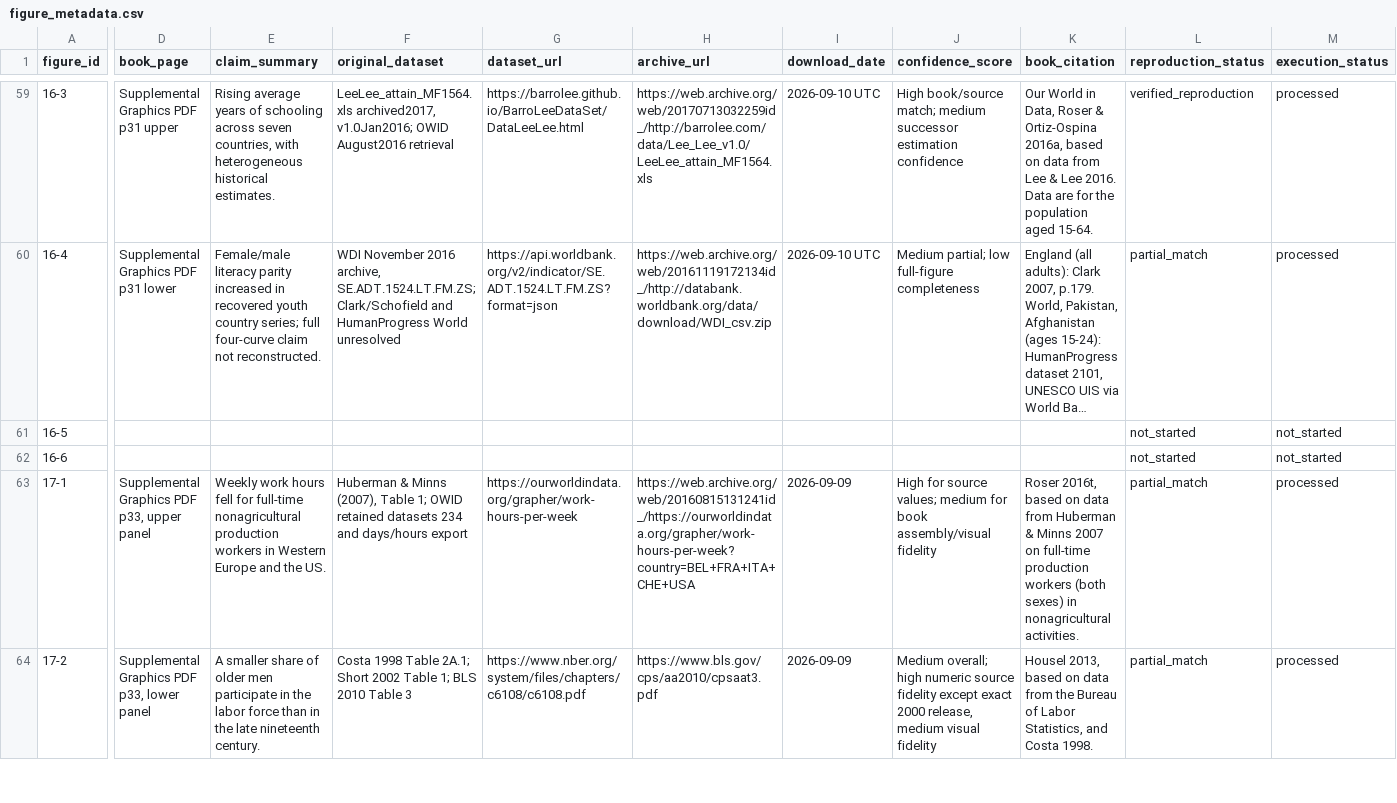
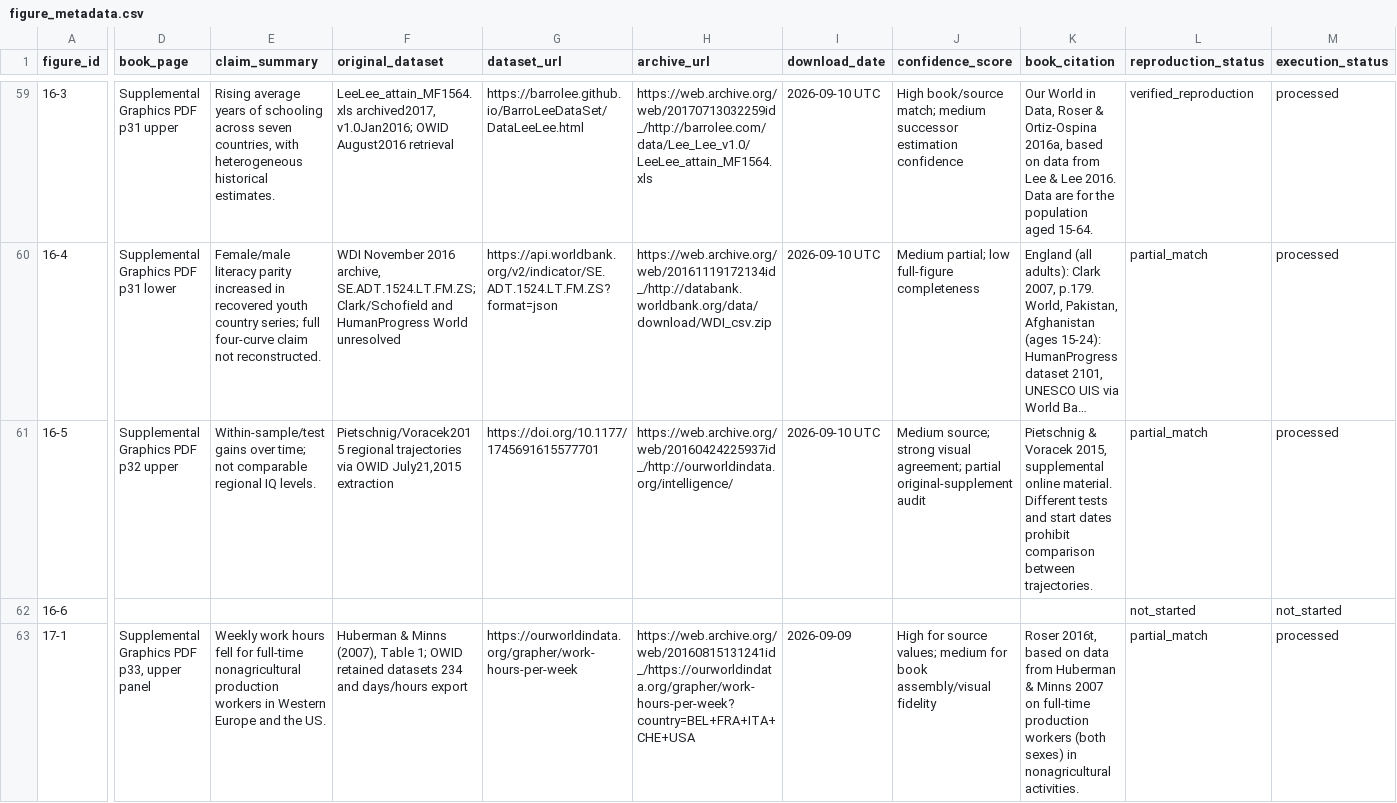
Before and after one commit to J-Chamberlain/pinker_charts, a CSV file: data/metadata/figure_metadata.csv, drawn as a sheet; only a part is shown, gaps mark what is left out; the shorter side is filled out with more unchanged rows; long unchanged cells end in …; the diff covers the shown part only; the diff names each change by its address in the sheet, - before the commit and + after, or states it on an @@ line.

Commit message:
Reconstruct figure 16-5 as partial match pending original supplement audit

```diff
--- a/data/metadata/figure_metadata.csv
+++ b/data/metadata/figure_metadata.csv
-D61 (book_page): (empty)
+D61 (book_page): Supplemental Graphics PDF p32 upper
-E61 (claim_summary): (empty)
+E61 (claim_summary): Within-sample/test gains over time; not comparable regional IQ levels.
-F61 (original_dataset): (empty)
+F61 (original_dataset): Pietschnig/Voracek2015 regional trajectories via OWID July21,2015 extraction
-G61 (dataset_url): (empty)
+G61 (dataset_url): https://doi.org/10.1177/1745691615577701
-H61 (archive_url): (empty)
+H61 (archive_url): https://web.archive.org/web/20160424225937id_/http://ourworldindata.org/intelligence/
-I61 (download_date): (empty)
+I61 (download_date): 2026-09-10 UTC
-J61 (confidence_score): (empty)
+J61 (confidence_score): Medium source; strong visual agreement; partial original-supplement audit
-K61 (book_citation): (empty)
+K61 (book_citation): Pietschnig & Voracek 2015, supplemental online material. Different tests and start dates prohibit comparison between trajectories.
-L61 (reproduction_status): not_started
+L61 (reproduction_status): partial_match
-M61 (execution_status): not_started
+M61 (execution_status): processed
```
Also changed, not shown: 2 edited cells elsewhere in this file, data/figure_registry.csv, 31 other files.
